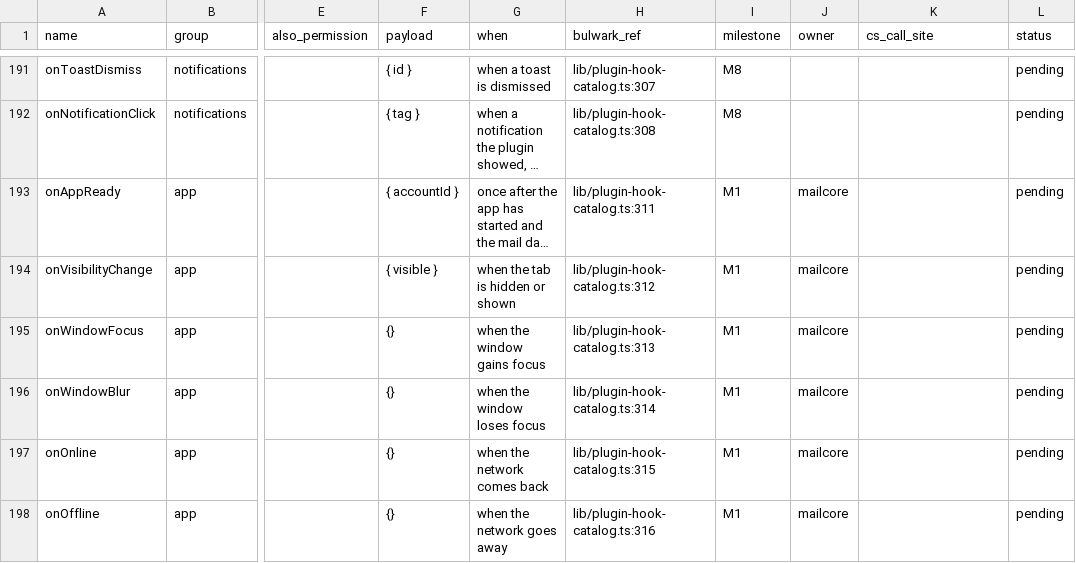
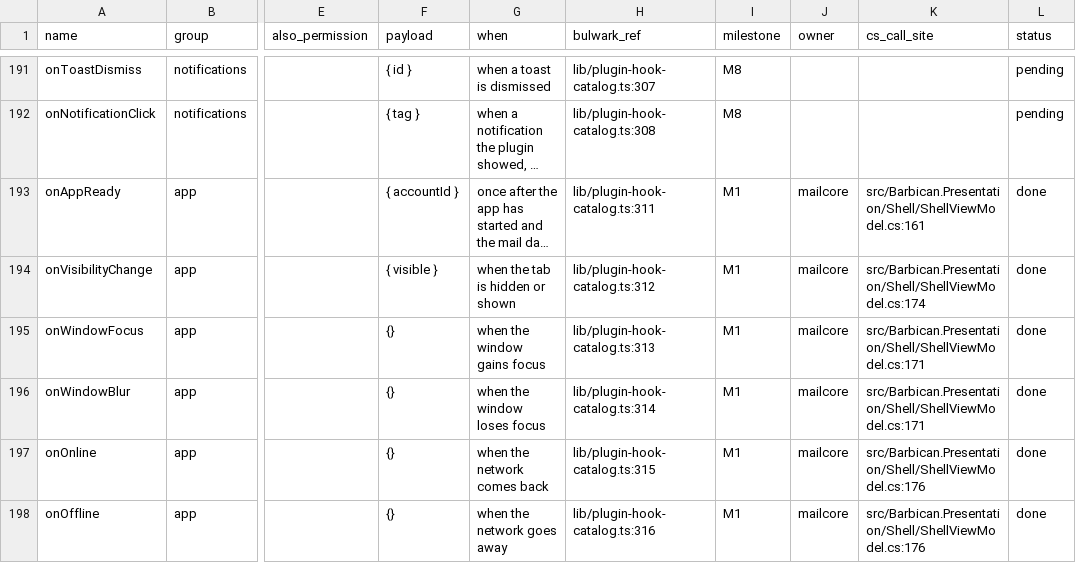
Before and after one commit to Kaan88/barbican, a CSV file: spec/plugins/hooks.csv, drawn as a sheet; only a part is shown, gaps mark what is left out; long unchanged cells end in …; the diff covers the shown part only; the diff names each change by its address in the sheet, - before the commit and + after, or states it on an @@ line.

```diff
--- a/spec/plugins/hooks.csv
+++ b/spec/plugins/hooks.csv
-K193 (cs_call_site): (empty)
+K193 (cs_call_site): src/Barbican.Presentation/Shell/ShellViewModel.cs:161
-L193:L198 (status): pending
+L193:L198 (status): done
-K194 (cs_call_site): (empty)
+K194 (cs_call_site): src/Barbican.Presentation/Shell/ShellViewModel.cs:174
-K195:K196 (cs_call_site): (empty)
+K195:K196 (cs_call_site): src/Barbican.Presentation/Shell/ShellViewModel.cs:171
-K197:K198 (cs_call_site): (empty)
+K197:K198 (cs_call_site): src/Barbican.Presentation/Shell/ShellViewModel.cs:176
```
Also changed, not shown: 40 edited cells elsewhere in this file, spec/interactions.csv, spec/jmap.csv, 27 other files.
